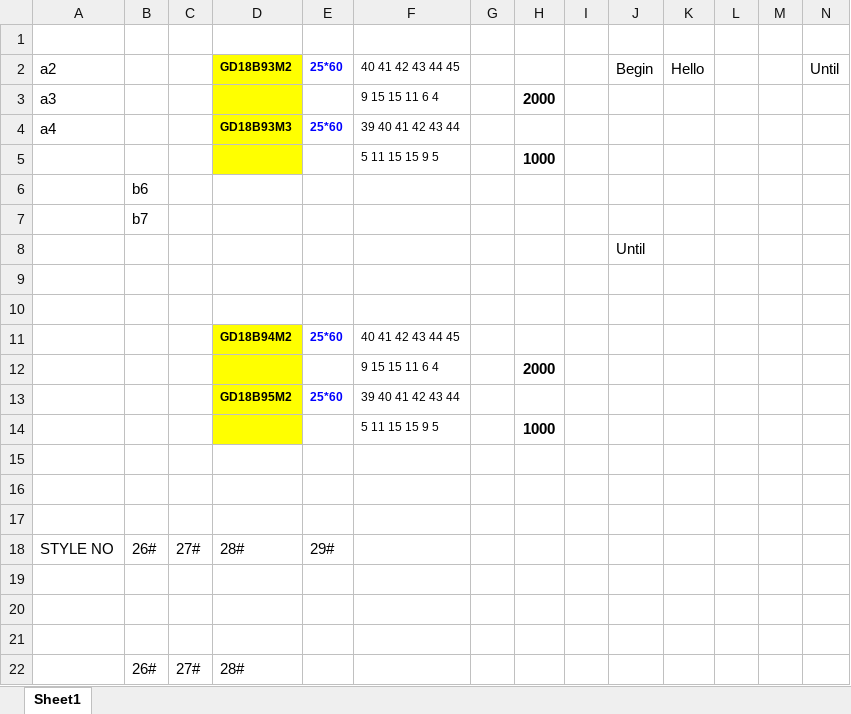
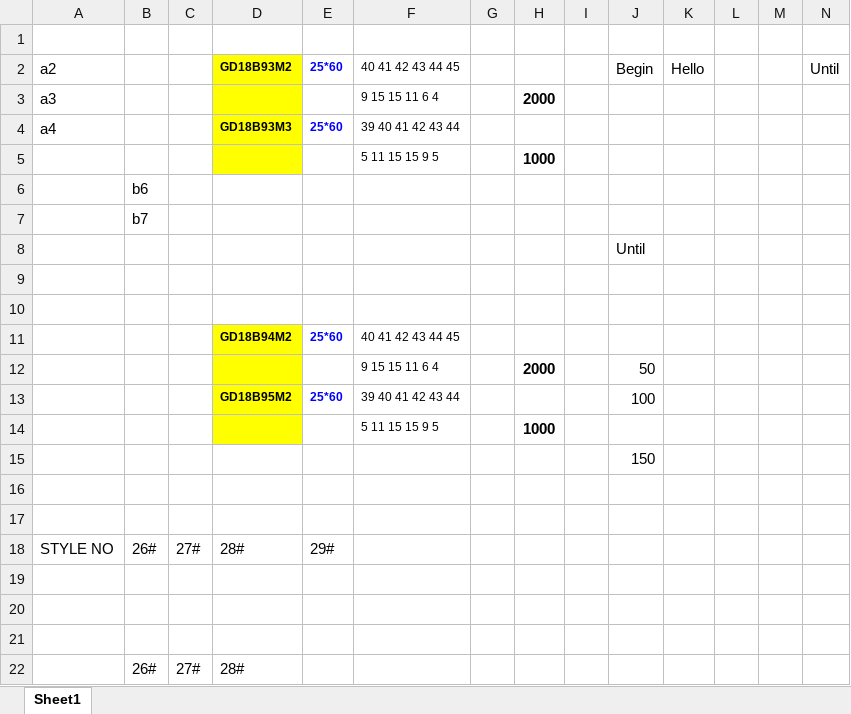
Before and after one commit to humhei/ExcelProcesser, an Excel workbook: ExcelProcesser.Tests/resources/test.xlsx, sheet Sheet1, drawn as a sheet; values as stored, in another font and other column widths than the file's, no borders; the diff names each change by its address in the sheet, - before the commit and + after, or states it on an @@ line.

```diff
--- a/ExcelProcesser.Tests/resources/test.xlsx (sheet Sheet1)
+++ b/ExcelProcesser.Tests/resources/test.xlsx (sheet Sheet1)
-J12: (empty)
+J12: 50
-J13: (empty)
+J13: 100
-J15: (empty)
+J15: 150
```
Also changed, not shown: ExcelProcesser.Tests/resources/matrixTest.xlsx, 17 other files.
